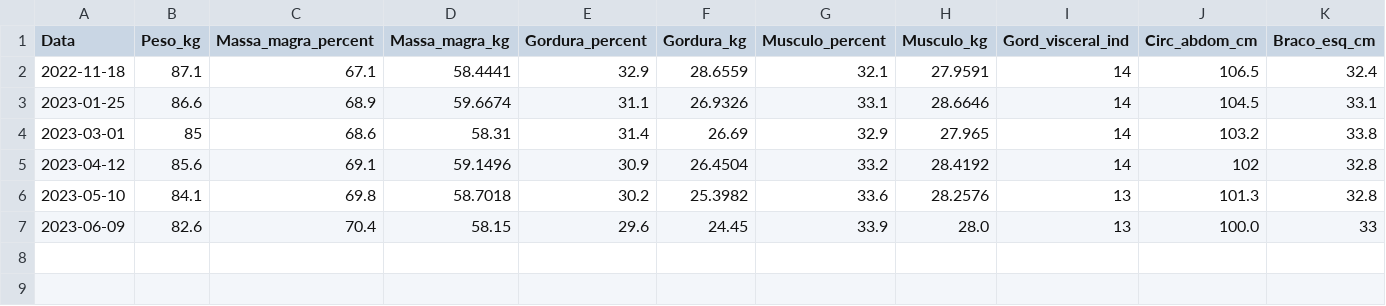
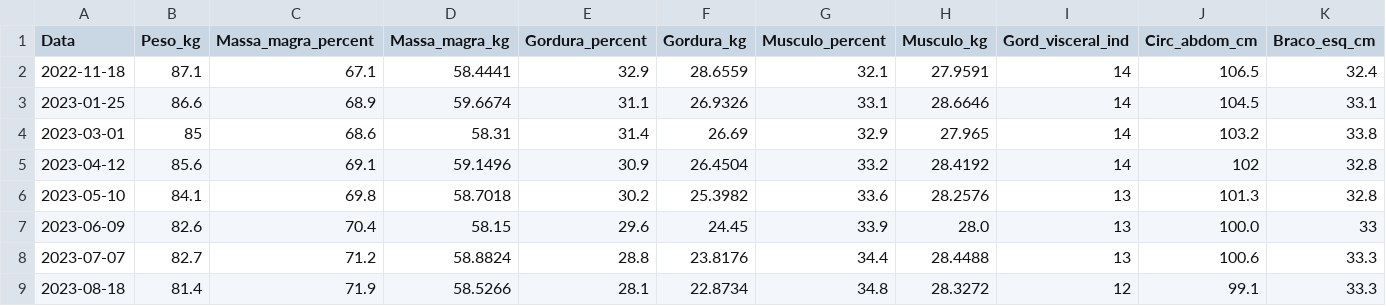
Before and after one commit to rafaelschena/fitness_evolution, a CSV file: dados_nutri.csv, drawn as a sheet; only a part is shown; rows hold the shown columns only; the diff names each change by its address in the sheet, - before the commit and + after, or states it on an @@ line.

Commit message:
Dados atualizados

```diff
--- a/dados_nutri.csv
+++ b/dados_nutri.csv
+row 8: 2023-07-07 | 82.7 | 71.2 | 58.8824 | 28.8 | 23.8176 | 34.4 | 28.4488 | 13 | 100.6 | 33.3
+row 9: 2023-08-18 | 81.4 | 71.9 | 58.5266 | 28.1 | 22.8734 | 34.8 | 28.3272 | 12 | 99.1 | 33.3
```
